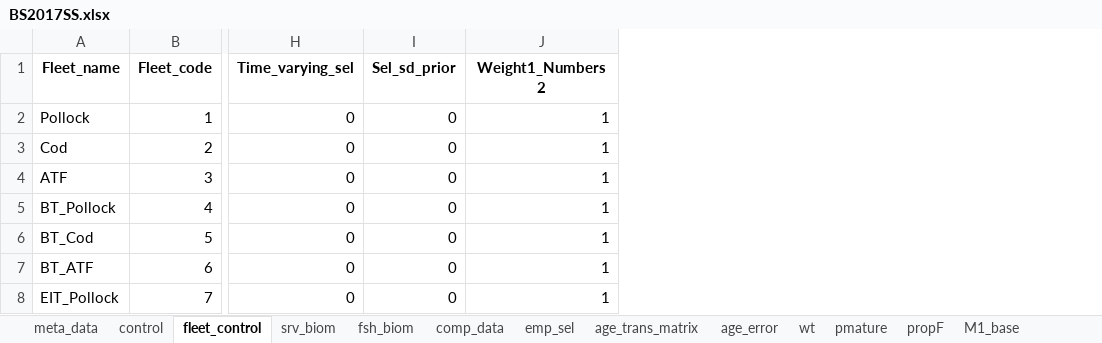
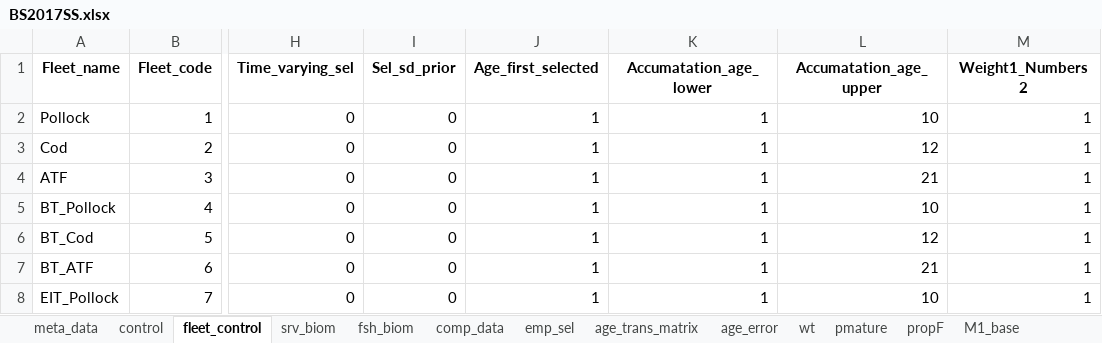
Before and after one commit to grantdadams/Rceattle, an Excel workbook: BS2017SS.xlsx, sheet fleet_control, drawn as a sheet; only a part is shown, gaps mark what is left out; values as stored, in another font and other column widths than the file's, no borders; the diff names each change by its address in the sheet, - before the commit and + after, or states it on an @@ line.

```diff
--- a/BS2017SS.xlsx (sheet fleet_control)
+++ b/BS2017SS.xlsx (sheet fleet_control)
+column J (Age_first_selected), rows 2-8: all 1
+column K (Accumatation_age_lower), rows 2-8: all 1
+column L (Accumatation_age_upper), rows 2-8: 10 | 12 | 21 | 10 | 12 | 21 | 10
```
Also changed, not shown: 10 other files.
